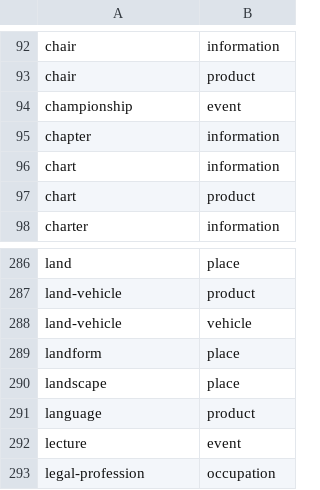
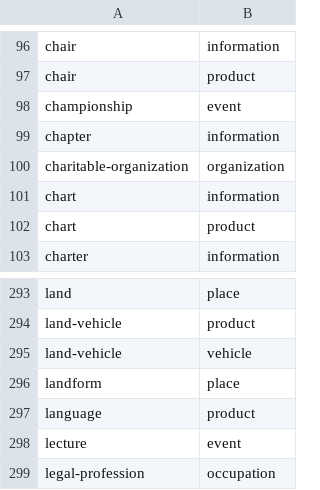
Before and after one commit to petfold/ontodag-core, a TSV file: views/yago.tsv, drawn as a sheet; only a part is shown, gaps mark what is left out; removed rows and columns are numbered as before the commit, all else as after; the diff covers the shown part only; the diff names each change by its address in the sheet, - before the commit and + after, or states it on an @@ line.

```diff
--- a/views/yago.tsv
+++ b/views/yago.tsv
+row 100: charitable-organization | organization
-row 290: landscape | place
```
Also changed, not shown: 8 added rows elsewhere in this file, align/concepts.tsv, align/overrides.tsv, 15 other files.
